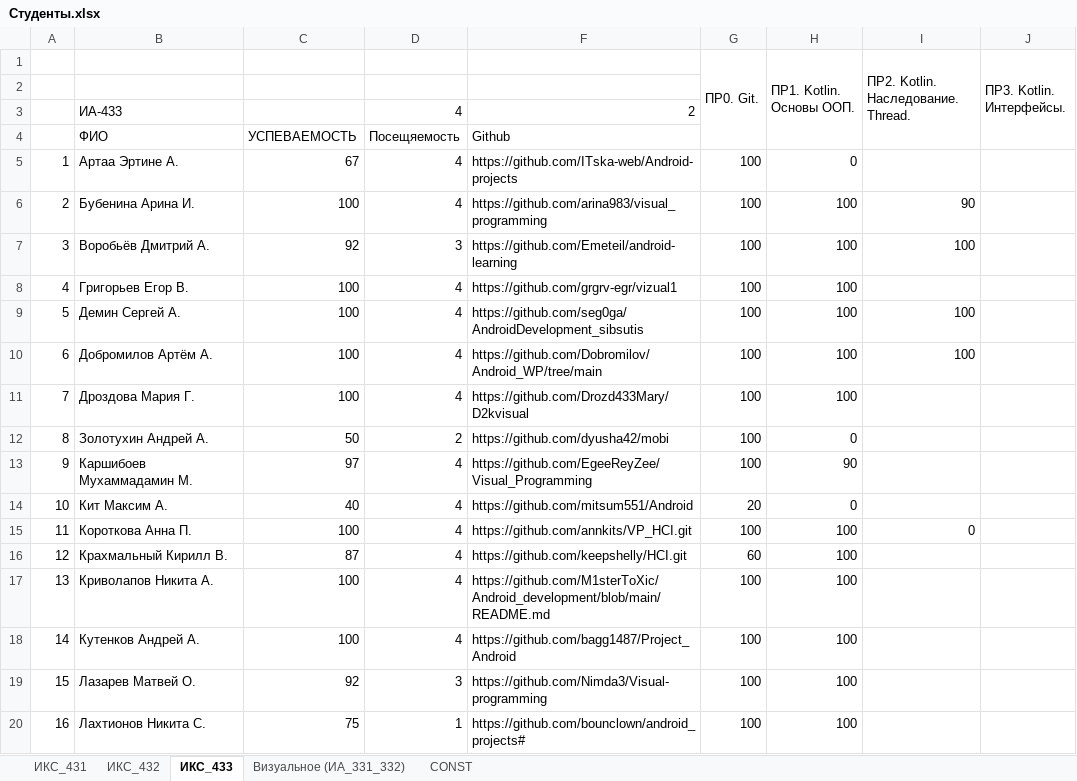
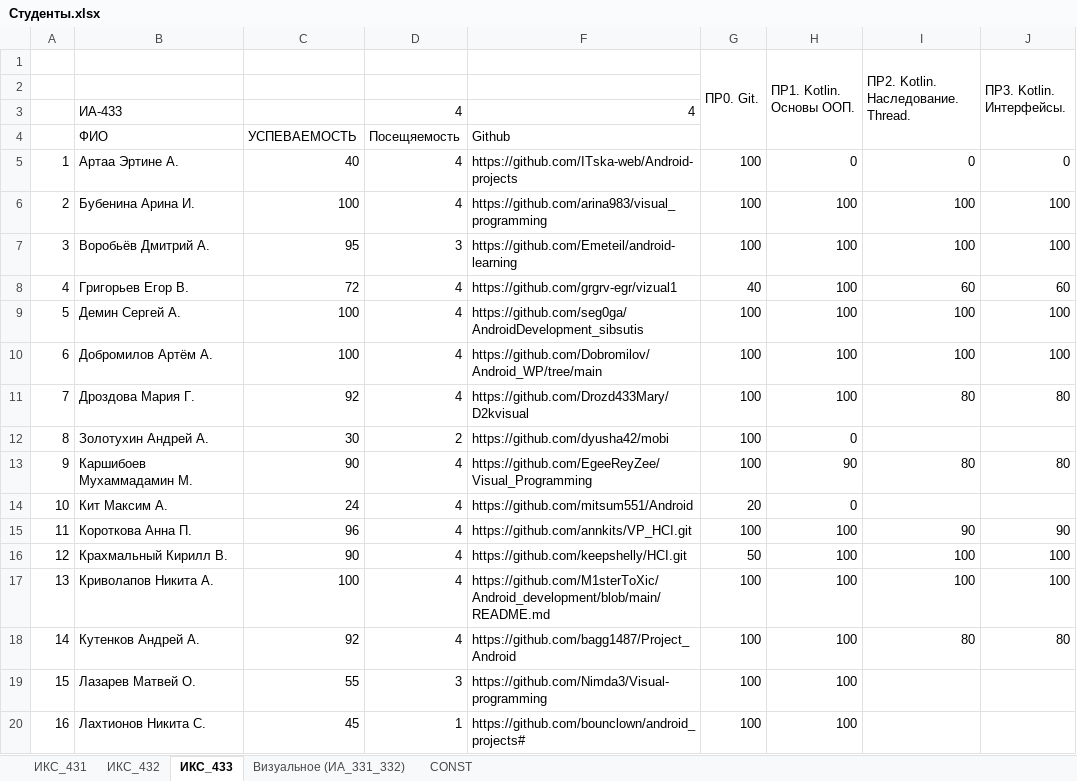
Before and after one commit to TelecomDep/notes, an Excel workbook: students/Студенты.xlsx, sheet ИКС_433, drawn as a sheet; only a part is shown; values as stored, in another font and other column widths than the file's, no cell formats; the diff covers the shown part only; the diff names each change by its address in the sheet, - before the commit and + after, or states it on an @@ line.

```diff
--- a/students/Студенты.xlsx (sheet ИКС_433)
+++ b/students/Студенты.xlsx (sheet ИКС_433)
-F3: 2
+F3: 4
-C5: 67
+C5: 40
-I5: (empty)
+I5: 0
-J5 (ПР3. Kotlin. Интерфейсы.): (empty)
+J5 (ПР3. Kotlin. Интерфейсы.): 0
-I6: 90
+I6: 100
-J6:J7 (ПР3. Kotlin. Интерфейсы.): (empty)
+J6:J7 (ПР3. Kotlin. Интерфейсы.): 100
-C7: 92
+C7: 95
-C8: 100
+C8: 72
-G8 (ПР0. Git.): 100
+G8 (ПР0. Git.): 40
-I8: (empty)
+I8: 60
-J8 (ПР3. Kotlin. Интерфейсы.): (empty)
+J8 (ПР3. Kotlin. Интерфейсы.): 60
-J9:J10 (ПР3. Kotlin. Интерфейсы.): (empty)
+J9:J10 (ПР3. Kotlin. Интерфейсы.): 100
-C11: 100
+C11: 92
-I11: (empty)
+I11: 80
-J11 (ПР3. Kotlin. Интерфейсы.): (empty)
+J11 (ПР3. Kotlin. Интерфейсы.): 80
-C12: 50
+C12: 30
-C13: 97
+C13: 90
-I13: (empty)
+I13: 80
-J13 (ПР3. Kotlin. Интерфейсы.): (empty)
+J13 (ПР3. Kotlin. Интерфейсы.): 80
-C14: 40
+C14: 24
-C15: 100
+C15: 96
-I15: 0
+I15: 90
-J15 (ПР3. Kotlin. Интерфейсы.): (empty)
+J15 (ПР3. Kotlin. Интерфейсы.): 90
-C16: 87
+C16: 90
-G16 (ПР0. Git.): 60
+G16 (ПР0. Git.): 50
-I16:I17: (empty)
+I16:I17: 100
-J16:J17 (ПР3. Kotlin. Интерфейсы.): (empty)
+J16:J17 (ПР3. Kotlin. Интерфейсы.): 100
-C18: 100
+C18: 92
-I18: (empty)
+I18: 80
-J18 (ПР3. Kotlin. Интерфейсы.): (empty)
+J18 (ПР3. Kotlin. Интерфейсы.): 80
-C19: 92
+C19: 55
-C20: 75
+C20: 45
```
Also changed, not shown: 24 edited cells elsewhere in this sheet, sheet ИКС_432, cell formats, formulas that keep their value, 5 other files.
